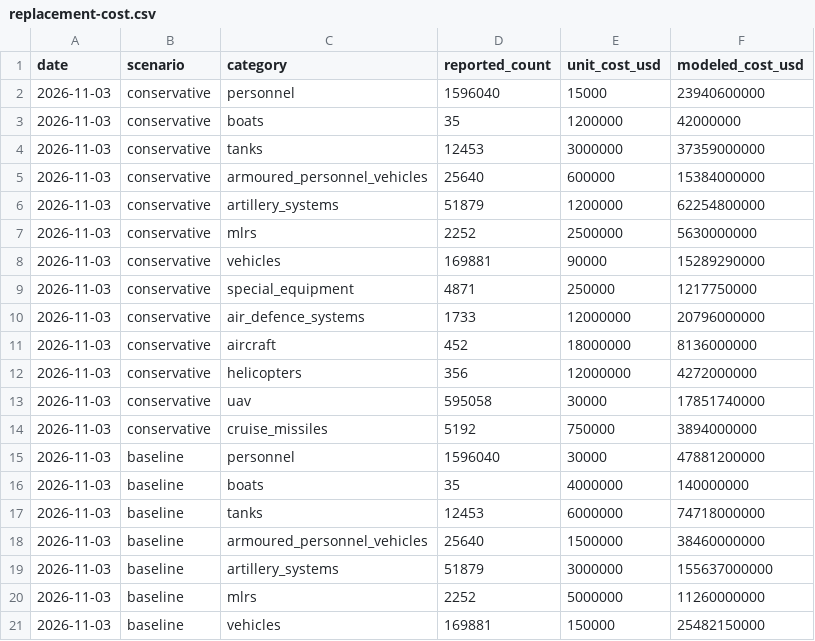
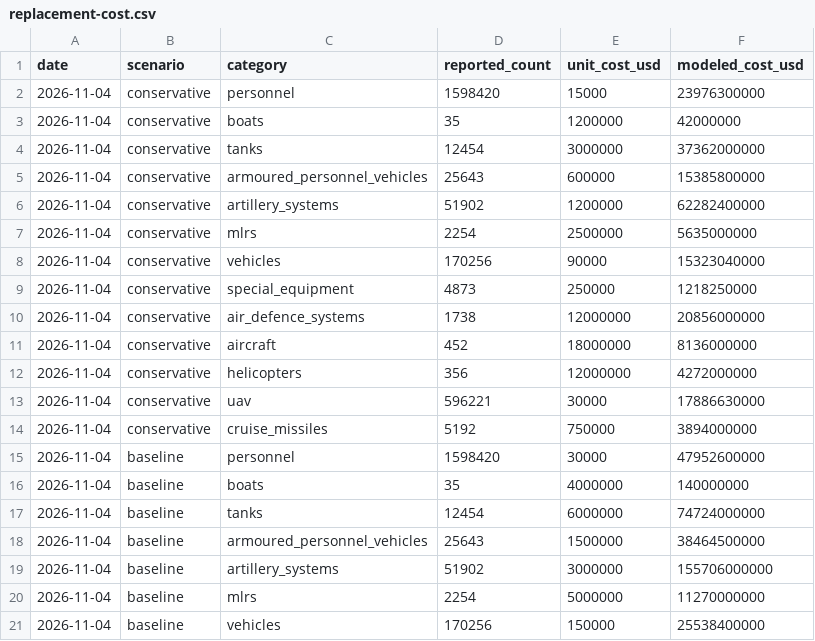
Before and after one commit to MarioJemic/russianlosses-data, a CSV file: data/v1/models/replacement-cost.csv, drawn as a sheet; only a part is shown; the diff covers the shown part only.

```diff
--- a/data/v1/models/replacement-cost.csv
+++ b/data/v1/models/replacement-cost.csv
@@ -1,21 +1,21 @@
 date,scenario,category,reported_count,unit_cost_usd,modeled_cost_usd
-2026-11-03,conservative,personnel,1596040,15000,23940600000
-2026-11-03,conservative,boats,35,1200000,42000000
-2026-11-03,conservative,tanks,12453,3000000,37359000000
-2026-11-03,conservative,armoured_personnel_vehicles,25640,600000,15384000000
-2026-11-03,conservative,artillery_systems,51879,1200000,62254800000
-2026-11-03,conservative,mlrs,2252,2500000,5630000000
-2026-11-03,conservative,vehicles,169881,90000,15289290000
-2026-11-03,conservative,special_equipment,4871,250000,1217750000
-2026-11-03,conservative,air_defence_systems,1733,12000000,20796000000
-2026-11-03,conservative,aircraft,452,18000000,8136000000
-2026-11-03,conservative,helicopters,356,12000000,4272000000
-2026-11-03,conservative,uav,595058,30000,17851740000
-2026-11-03,conservative,cruise_missiles,5192,750000,3894000000
-2026-11-03,baseline,personnel,1596040,30000,47881200000
-2026-11-03,baseline,boats,35,4000000,140000000
-2026-11-03,baseline,tanks,12453,6000000,74718000000
-2026-11-03,baseline,armoured_personnel_vehicles,25640,1500000,38460000000
-2026-11-03,baseline,artillery_systems,51879,3000000,155637000000
-2026-11-03,baseline,mlrs,2252,5000000,11260000000
-2026-11-03,baseline,vehicles,169881,150000,25482150000
+2026-11-04,conservative,personnel,1598420,15000,23976300000
+2026-11-04,conservative,boats,35,1200000,42000000
+2026-11-04,conservative,tanks,12454,3000000,37362000000
+2026-11-04,conservative,armoured_personnel_vehicles,25643,600000,15385800000
+2026-11-04,conservative,artillery_systems,51902,1200000,62282400000
+2026-11-04,conservative,mlrs,2254,2500000,5635000000
+2026-11-04,conservative,vehicles,170256,90000,15323040000
+2026-11-04,conservative,special_equipment,4873,250000,1218250000
+2026-11-04,conservative,air_defence_systems,1738,12000000,20856000000
+2026-11-04,conservative,aircraft,452,18000000,8136000000
+2026-11-04,conservative,helicopters,356,12000000,4272000000
+2026-11-04,conservative,uav,596221,30000,17886630000
+2026-11-04,conservative,cruise_missiles,5192,750000,3894000000
+2026-11-04,baseline,personnel,1598420,30000,47952600000
+2026-11-04,baseline,boats,35,4000000,140000000
+2026-11-04,baseline,tanks,12454,6000000,74724000000
+2026-11-04,baseline,armoured_personnel_vehicles,25643,1500000,38464500000
+2026-11-04,baseline,artillery_systems,51902,3000000,155706000000
+2026-11-04,baseline,mlrs,2254,5000000,11270000000
+2026-11-04,baseline,vehicles,170256,150000,25538400000
```
Also changed, not shown: 43 edited cells elsewhere in this file, data/v1/losses/cumulative.csv, data/v1/losses/daily.csv, 28 other files.
